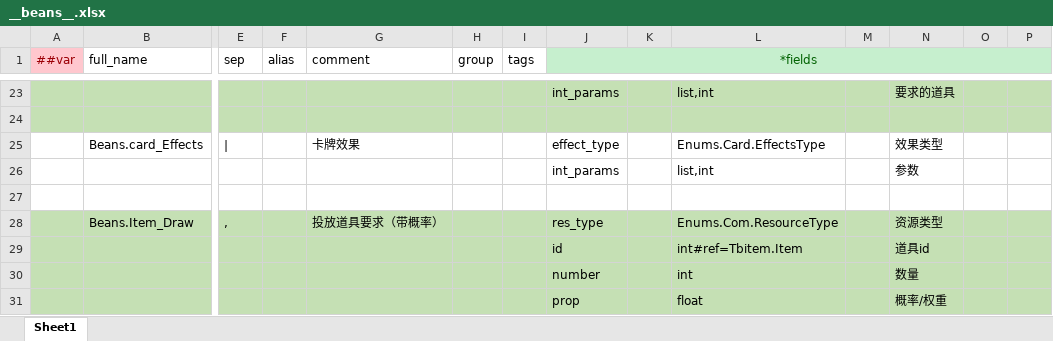
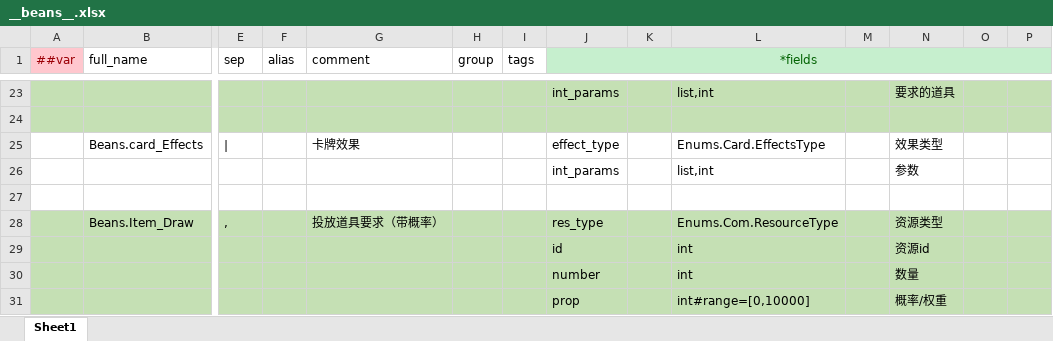
Before and after one commit to BroochWu/ZiStar, an Excel workbook: _ConfigExcels/Datas/__beans__.xlsx, sheet Sheet1, drawn as a sheet; only a part is shown, gaps mark what is left out; values as stored, in another font and other column widths than the file's, no borders; removed rows and columns are numbered as before the commit, all else as after; rows hold the shown columns only; the diff names each change by its address in the sheet, - before the commit and + after, or states it on an @@ line.

```diff
--- a/_ConfigExcels/Datas/__beans__.xlsx (sheet Sheet1)
+++ b/_ConfigExcels/Datas/__beans__.xlsx (sheet Sheet1)
-row 29:  |  |  |  |  |  |  | id |  | int#ref=Tbitem.Item |  | 道具id
+row 29:  |  |  |  |  |  |  | id |  | int |  | 资源id
-L31: float
+L31: int#range=[0,10000]
```
Also changed, not shown: _ConfigExcels/Datas/__enums__.xlsx, _ConfigExcels/Datas/com_drop.xlsx, 10 other files.
